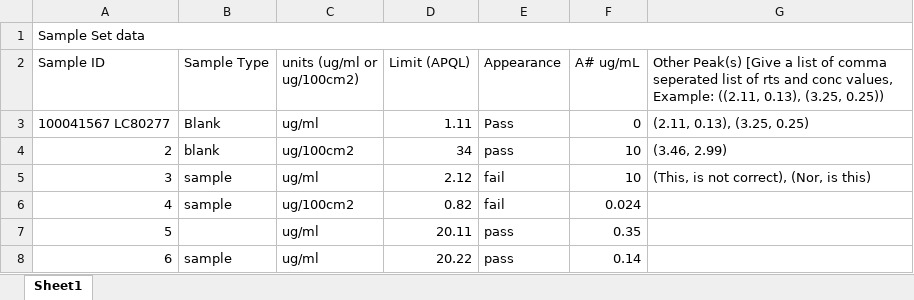
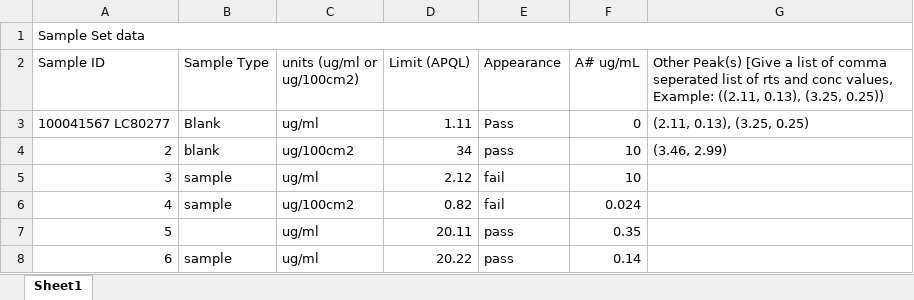
Before and after one commit to Warbo360/CS50P-Work-Folder-, an Excel workbook: project/Cleaning Samples Template.xlsx, sheet Sheet1, drawn as a sheet; values as stored, in another font and other column widths than the file's, no borders; the diff names each change by its address in the sheet, - before the commit and + after, or states it on an @@ line.

```diff
--- a/project/Cleaning Samples Template.xlsx (sheet Sheet1)
+++ b/project/Cleaning Samples Template.xlsx (sheet Sheet1)
-G5: (This, is not correct), (Nor, is this)
+G5: (empty)
```
Also changed, not shown: 1 other file.
